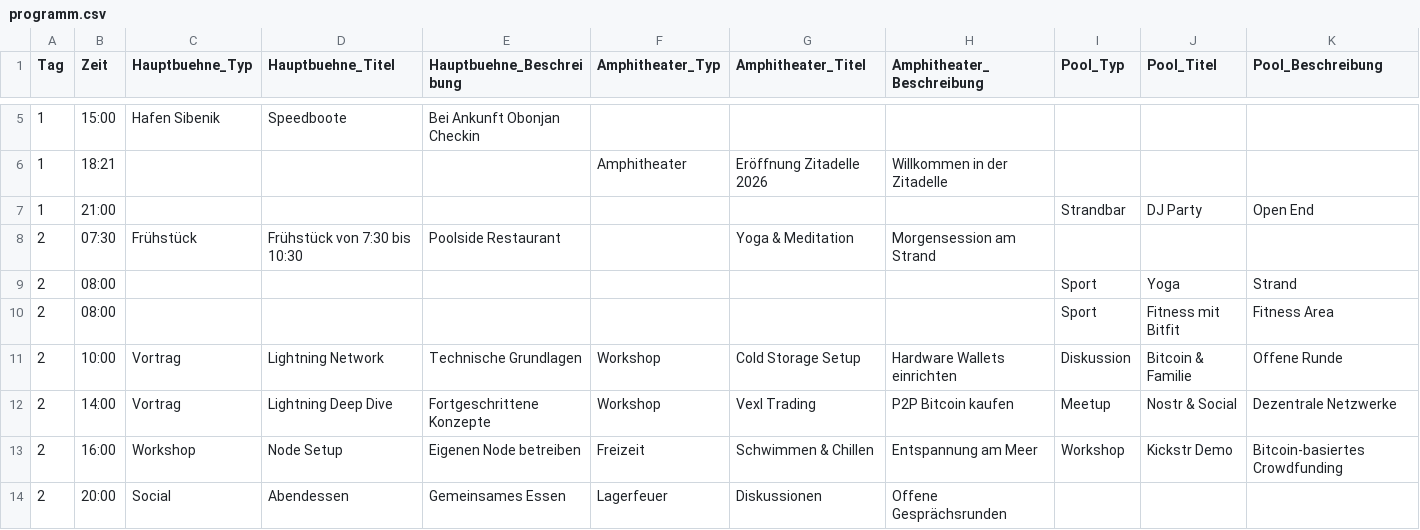
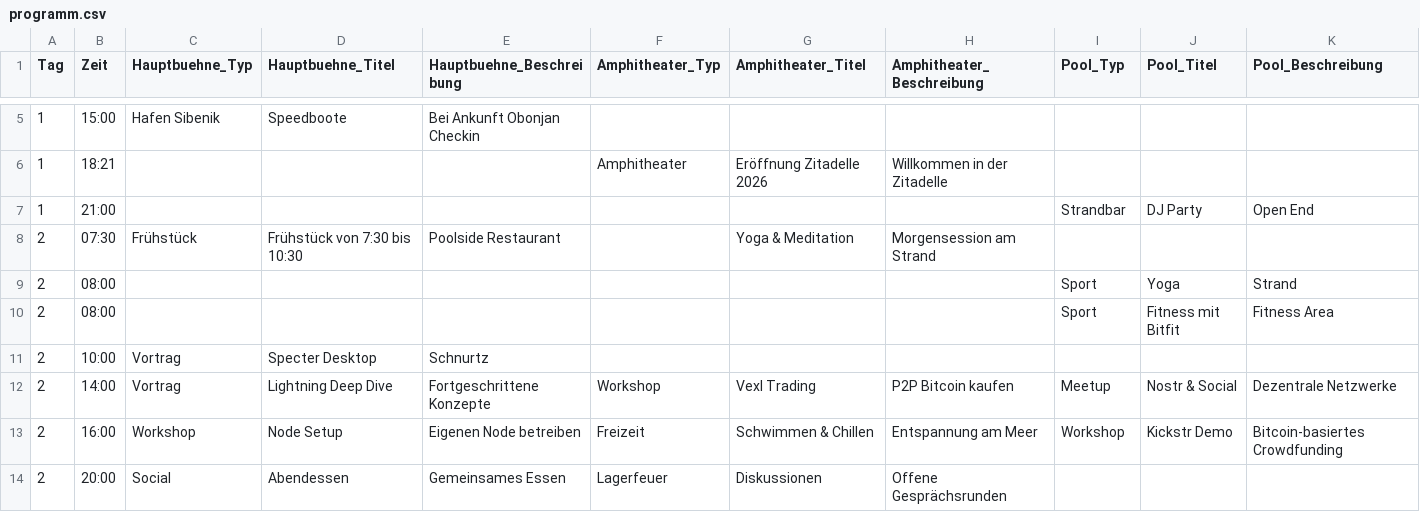
Before and after one commit to Razue/zitadelle2026, a CSV file: programm.csv, drawn as a sheet; only a part is shown, gaps mark what is left out.

Commit message:
Update programm.csv

```diff
--- a/programm.csv
+++ b/programm.csv
@@ -10,3 +10,3 @@ Tag,Zeit,Hauptbuehne_Typ,Hauptbuehne_Titel,Hauptbuehne_Beschreibung,Amphitheater
 2,08:00,,,,,,,Sport,Fitness mit Bitfit,Fitness Area
-2,10:00,Vortrag,Lightning Network,Technische Grundlagen,Workshop,Cold Storage Setup,Hardware Wallets einrichten,Diskussion,Bitcoin & Familie,Offene Runde
+2,10:00,Vortrag,Specter Desktop,Schnurtz,,,,,
 2,14:00,Vortrag,Lightning Deep Dive,Fortgeschrittene Konzepte,Workshop,Vexl Trading,P2P Bitcoin kaufen,Meetup,Nostr & Social,Dezentrale Netzwerke
```
